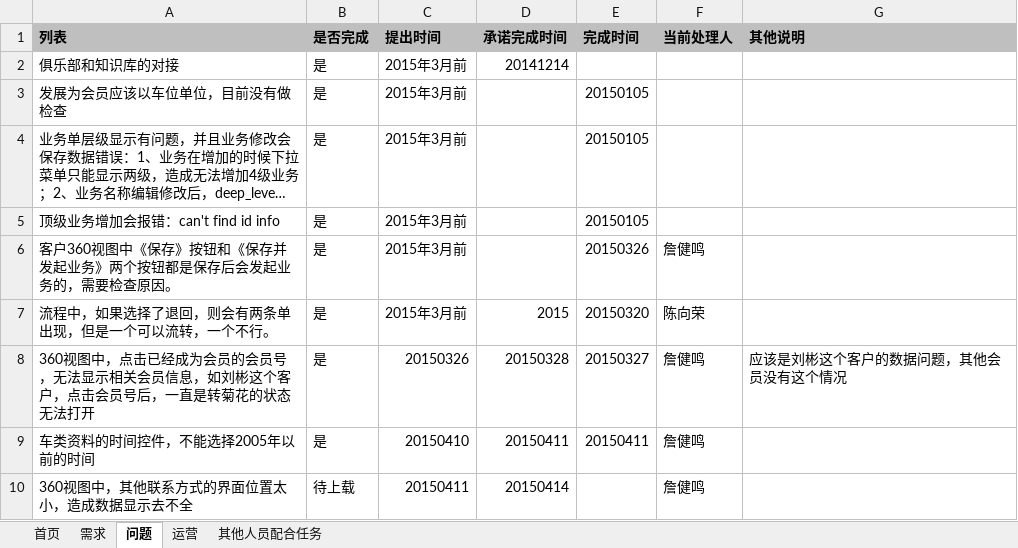
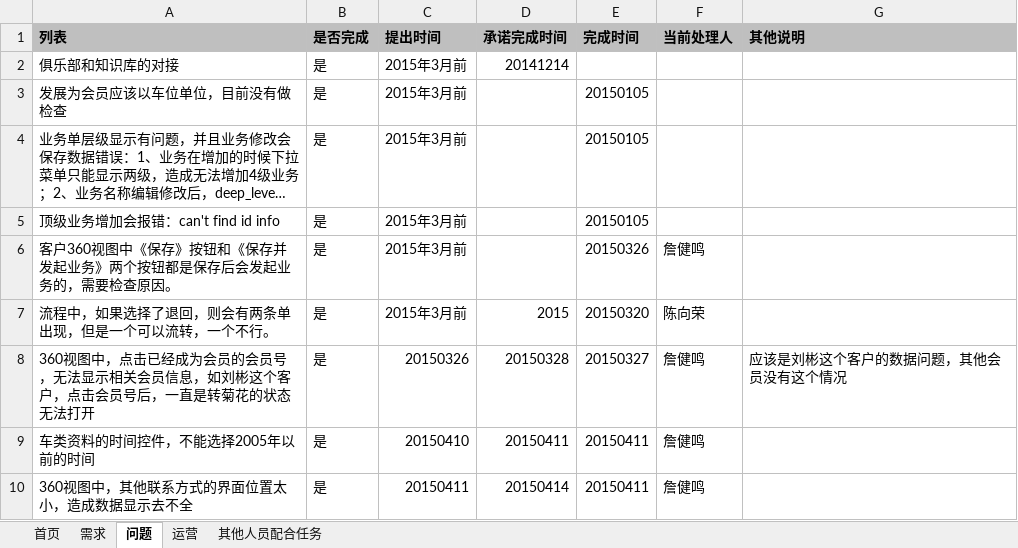
Before and after one commit to virgilchen/wsb, an Excel workbook: 问题跟进列表/需求和问题列表.xlsx, sheet 问题, drawn as a sheet; long unchanged cells end in …; values as stored, in another font and other column widths than the file's, no borders; the diff names each change by its address in the sheet, - before the commit and + after, or states it on an @@ line.

```diff
--- a/问题跟进列表/需求和问题列表.xlsx (sheet 问题)
+++ b/问题跟进列表/需求和问题列表.xlsx (sheet 问题)
-B10 (是否完成): 待上载
+B10 (是否完成): 是
-E10 (完成时间): (empty)
+E10 (完成时间): 20150411
```
Also changed, not shown: sheet 需求, sheet 首页, sheet 运营, hidden cells, charts or pictures.
